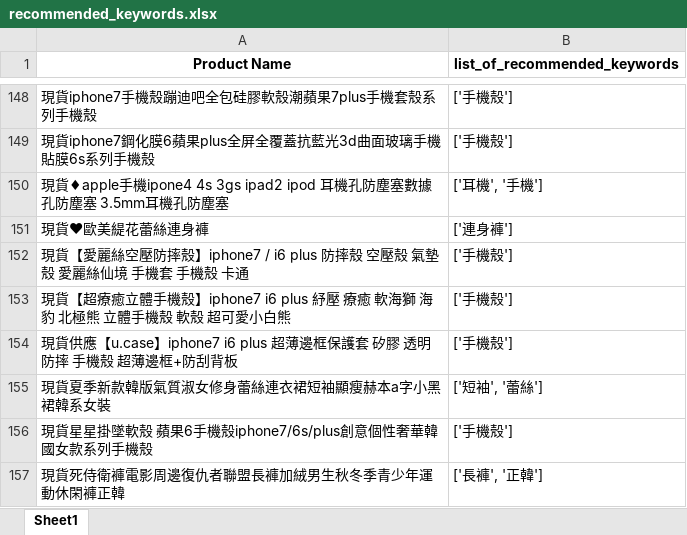
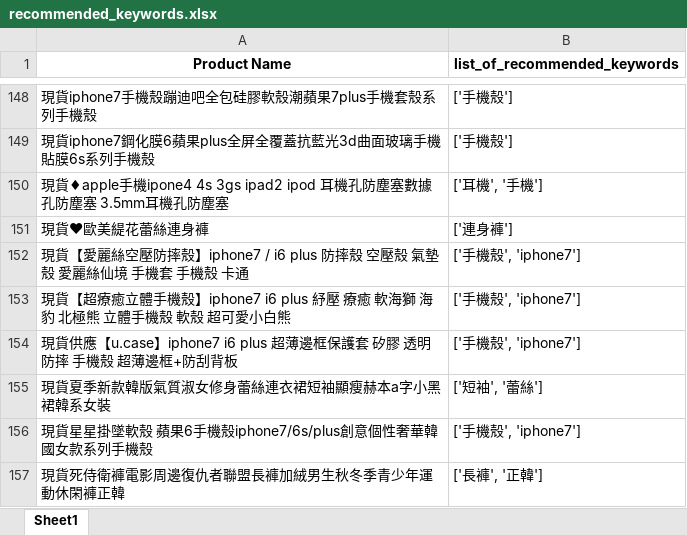
Before and after one commit to liyunrui/Product_Keywords_Extraction, an Excel workbook: output/sub/final/recommended_keywords.xlsx, sheet Sheet1, drawn as a sheet; only a part is shown, gaps mark what is left out; values as stored, in another font and other column widths than the file's, no borders; the diff covers the shown part only; the diff names each change by its address in the sheet, - before the commit and + after, or states it on an @@ line.

```diff
--- a/output/sub/final/recommended_keywords.xlsx (sheet Sheet1)
+++ b/output/sub/final/recommended_keywords.xlsx (sheet Sheet1)
-B152:B154 (list_of_recommended_keywords): ['手機殼']
+B152:B154 (list_of_recommended_keywords): ['手機殼', 'iphone7']
-B156 (list_of_recommended_keywords): ['手機殼']
+B156 (list_of_recommended_keywords): ['手機殼', 'iphone7']
```
Also changed, not shown: 10 edited cells elsewhere in this sheet, 3 other files.
